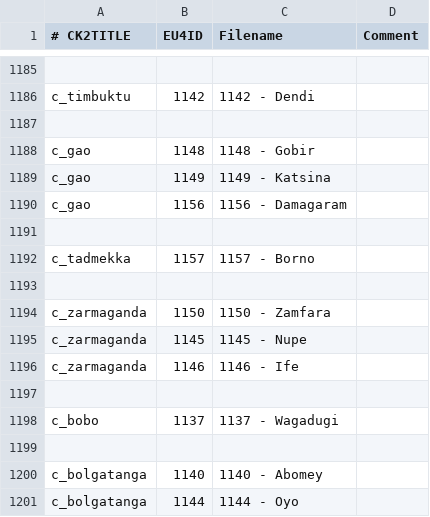
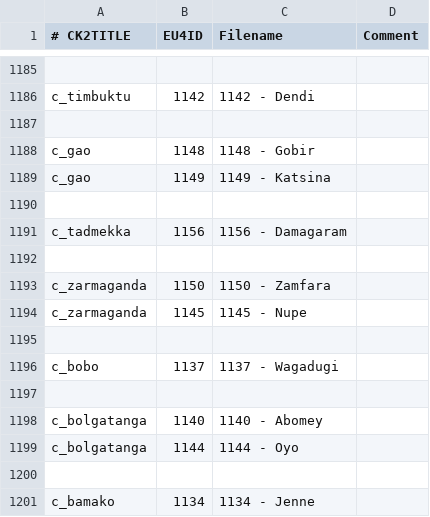
Before and after one commit to localiser/CK2Plus-Core, a CSV file: CK2Plus/common/eu4_converter/province_table.csv, drawn as a sheet; only a part is shown, gaps mark what is left out; the shorter side is filled out with more unchanged rows.

```diff
--- a/CK2Plus/common/eu4_converter/province_table.csv
+++ b/CK2Plus/common/eu4_converter/province_table.csv
@@ -1189,5 +1189,4 @@ c_gao;1148;1148 - Gobir;
 c_gao;1149;1149 - Katsina;
-c_gao;1156;1156 - Damagaram;
 
-c_tadmekka;1157;1157 - Borno;
+c_tadmekka;1156;1156 - Damagaram;
 
@@ -1195,3 +1194,2 @@ c_zarmaganda;1150;1150 - Zamfara;
 c_zarmaganda;1145;1145 - Nupe;
-c_zarmaganda;1146;1146 - Ife;
 
```
Also changed, not shown: CK2Plus/common/eu4_converter/culture_table.csv, CK2Plus/common/eu4_converter/religion_table.csv, 23 other files.
